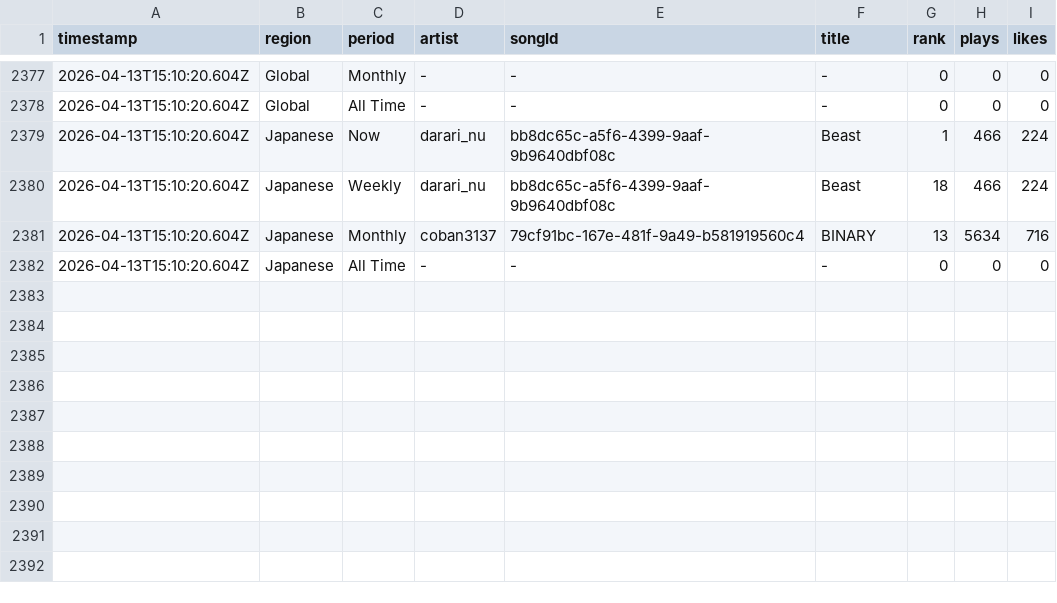
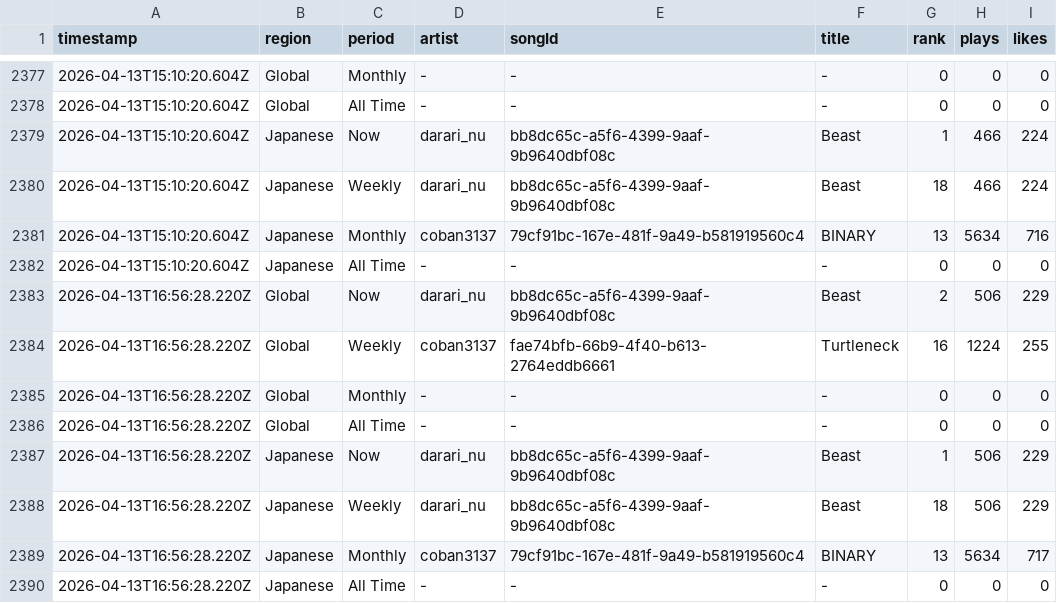
Before and after one commit to Darari-nu/suno-tracker, a CSV file: data/trends.csv, drawn as a sheet; only a part is shown, gaps mark what is left out; the diff names each change by its address in the sheet, - before the commit and + after, or states it on an @@ line.

```diff
--- a/data/trends.csv
+++ b/data/trends.csv
+row 2383: 2026-04-13T16:56:28.220Z | Global | Now | darari_nu | bb8dc65c-a5f6-4399-9aaf-9b9640dbf08c | Beast | 2 | 506 | 229
+row 2384: 2026-04-13T16:56:28.220Z | Global | Weekly | coban3137 | fae74bfb-66b9-4f40-b613-2764eddb6661 | Turtleneck | 16 | 1224 | 255
+row 2385: 2026-04-13T16:56:28.220Z | Global | Monthly | - | - | - | 0 | 0 | 0
+row 2386: 2026-04-13T16:56:28.220Z | Global | All Time | - | - | - | 0 | 0 | 0
+row 2387: 2026-04-13T16:56:28.220Z | Japanese | Now | darari_nu | bb8dc65c-a5f6-4399-9aaf-9b9640dbf08c | Beast | 1 | 506 | 229
+row 2388: 2026-04-13T16:56:28.220Z | Japanese | Weekly | darari_nu | bb8dc65c-a5f6-4399-9aaf-9b9640dbf08c | Beast | 18 | 506 | 229
+row 2389: 2026-04-13T16:56:28.220Z | Japanese | Monthly | coban3137 | 79cf91bc-167e-481f-9a49-b581919560c4 | BINARY | 13 | 5634 | 717
+row 2390: 2026-04-13T16:56:28.220Z | Japanese | All Time | - | - | - | 0 | 0 | 0
```
Also changed, not shown: data/followers.csv, 3 other files.
